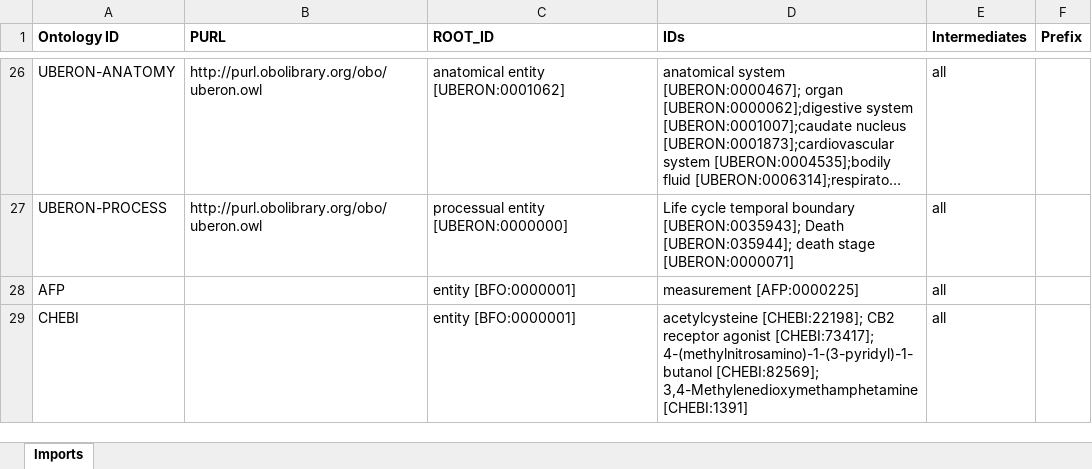
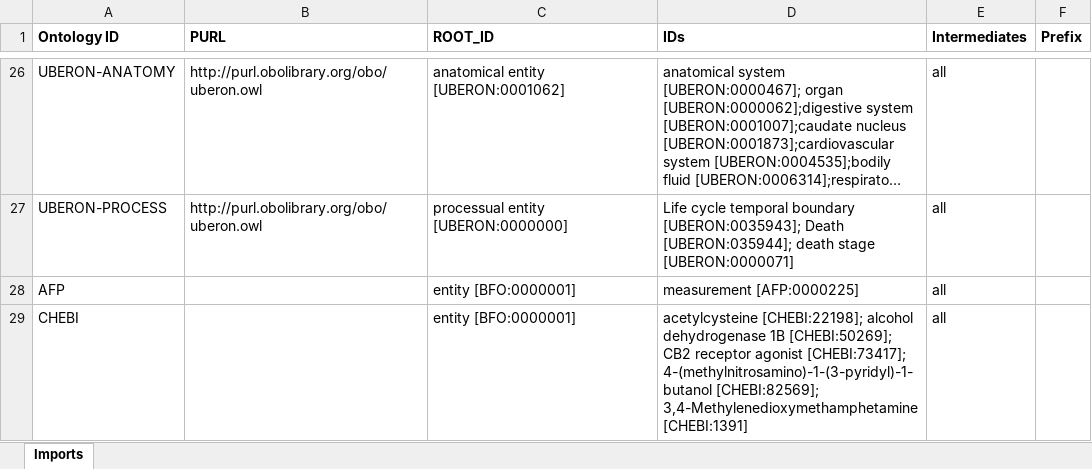
Before and after one commit to b-gehrke/addiction-ontology, an Excel workbook: imports/External_Imports.xlsx, sheet Imports, drawn as a sheet; only a part is shown, gaps mark what is left out; long unchanged cells end in …; values as stored, in another font and other column widths than the file's, no borders; the diff names each change by its address in the sheet, - before the commit and + after, or states it on an @@ line.

Commit message:
Imported alcohol dehydrogenase 1B [CHEBI:50269]

```diff
--- a/imports/External_Imports.xlsx (sheet Imports)
+++ b/imports/External_Imports.xlsx (sheet Imports)
-D29 (IDs): acetylcysteine [CHEBI:22198]; CB2 receptor…
+D29 (IDs): acetylcysteine [CHEBI:22198]; alcohol dehydrogenase 1B [CHEBI:50269]; CB2 receptor…
```
